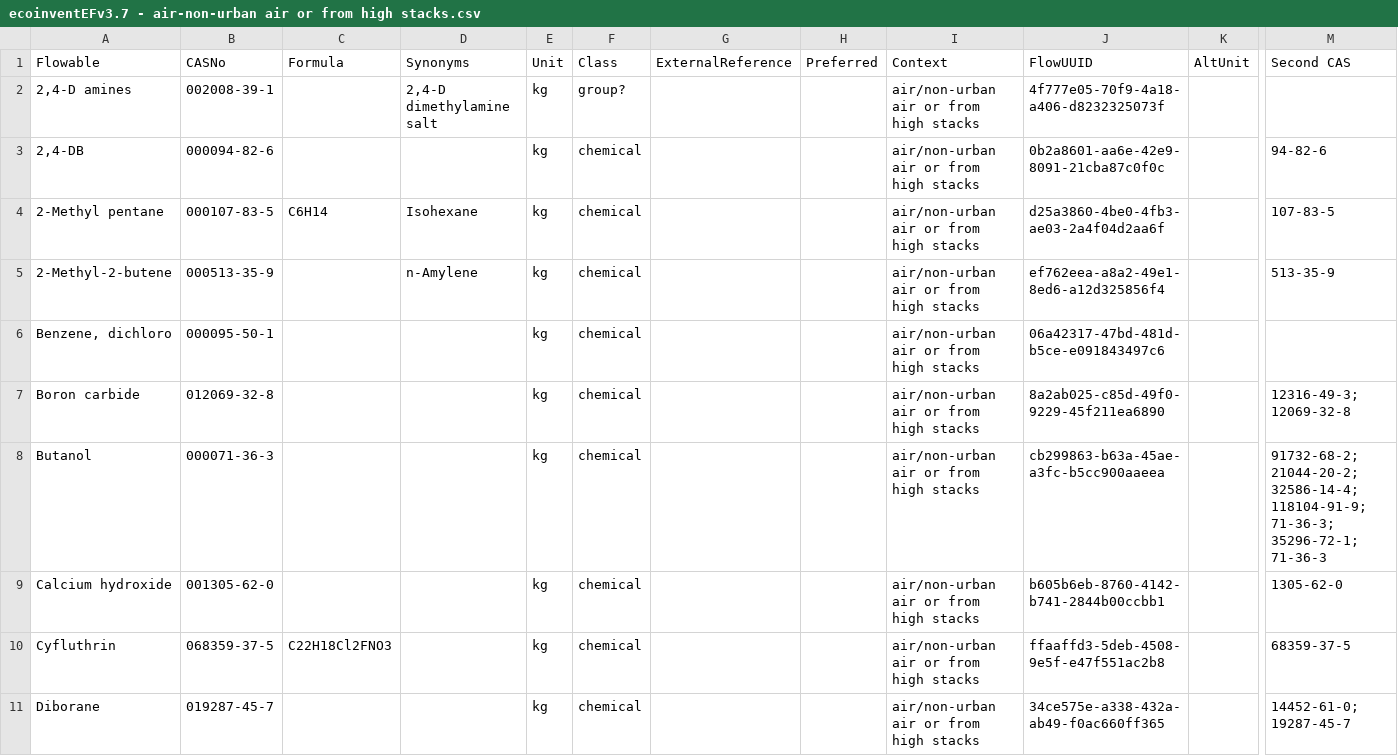
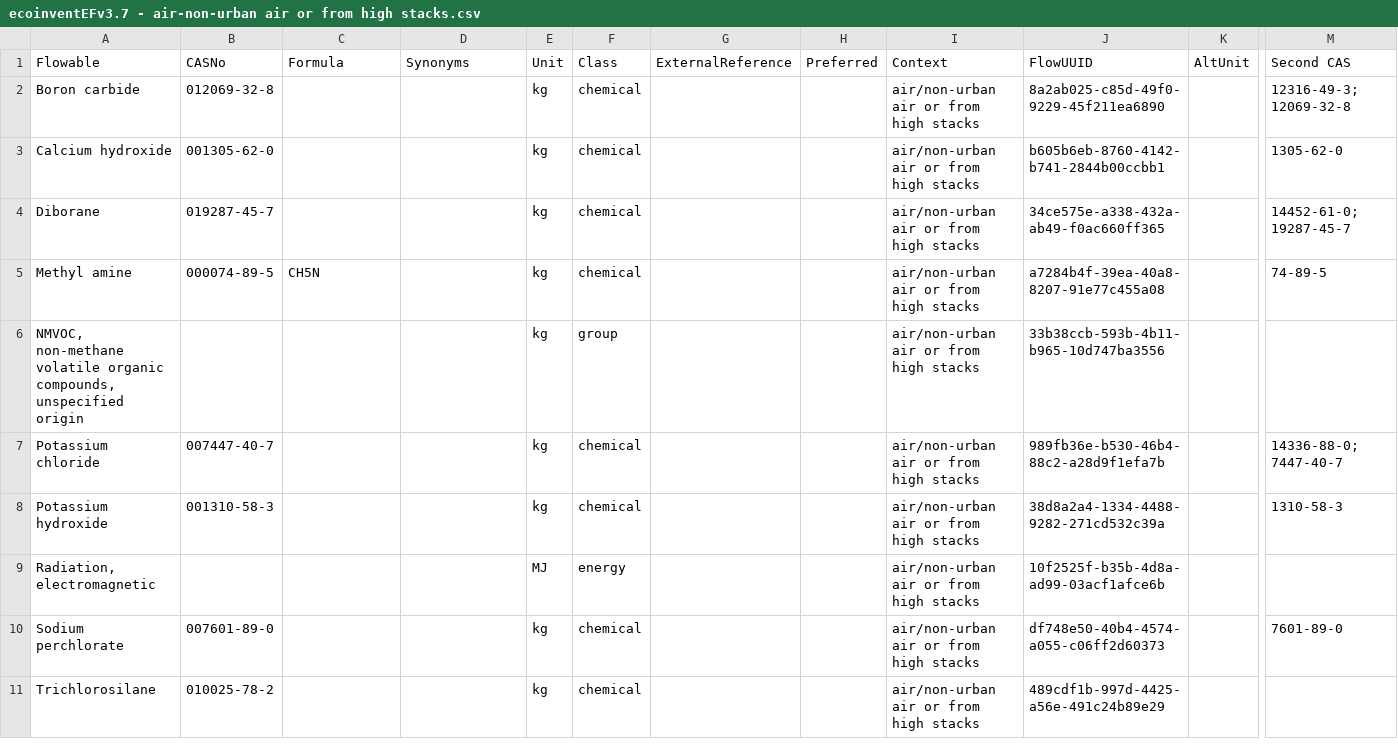
Before and after one commit to brightway-lca/simapro_ecoinvent_elementary_flows, a CSV file: Mapping/Output/Unmatched/By category/ecoinventEFv3.7 - air-non-urban air or from high stacks.csv, drawn as a sheet; only a part is shown, gaps mark what is left out; the shorter side is filled out with more unchanged rows; rows hold the shown columns only; the diff covers the shown part only; the diff names each change by its address in the sheet, - before the commit and + after, or states it on an @@ line.

```diff
--- a/Mapping/Output/Unmatched/By category/ecoinventEFv3.7 - air-non-urban air or from high stacks.csv
+++ b/Mapping/Output/Unmatched/By category/ecoinventEFv3.7 - air-non-urban air or from high stacks.csv
-row 2: 2,4-D amines | 002008-39-1 |  | 2,4-D dimethylamine salt | kg | group? |  |  | air/non-urban air or from high stacks | 4f777e05-70f9-4a18-a406-d8232325073f
-row 3: 2,4-DB | 000094-82-6 |  |  | kg | chemical |  |  | air/non-urban air or from high stacks | 0b2a8601-aa6e-42e9-8091-21cba87c0f0c |  | 94-82-6
-row 4: 2-Methyl pentane | 000107-83-5 | C6H14 | Isohexane | kg | chemical |  |  | air/non-urban air or from high stacks | d25a3860-4be0-4fb3-ae03-2a4f04d2aa6f |  | 107-83-5
-row 5: 2-Methyl-2-butene | 000513-35-9 |  | n-Amylene | kg | chemical |  |  | air/non-urban air or from high stacks | ef762eea-a8a2-49e1-8ed6-a12d325856f4 |  | 513-35-9
-row 6: Benzene, dichloro | 000095-50-1 |  |  | kg | chemical |  |  | air/non-urban air or from high stacks | 06a42317-47bd-481d-b5ce-e091843497c6
-row 8: Butanol | 000071-36-3 |  |  | kg | chemical |  |  | air/non-urban air or from high stacks | cb299863-b63a-45ae-a3fc-b5cc900aaeea |  | 91732-68-2; 21044-20-2; 32586-14-4; 118104-91-9; 71-36-3; 35296-72-1; 71-36-3
-row 10: Cyfluthrin | 068359-37-5 | C22H18Cl2FNO3 |  | kg | chemical |  |  | air/non-urban air or from high stacks | ffaaffd3-5deb-4508-9e5f-e47f551ac2b8 |  | 68359-37-5
```
Also changed, not shown: 15 removed rows elsewhere in this file, Mapping/Output/Unmatched/By category/SimaProv9.4 - Waterborne emissions.csv, Mapping/Output/Unmatched/By category/ecoinventEFv3.7 - air-lower stratosphere + upper troposphere.csv, 21 other files.
